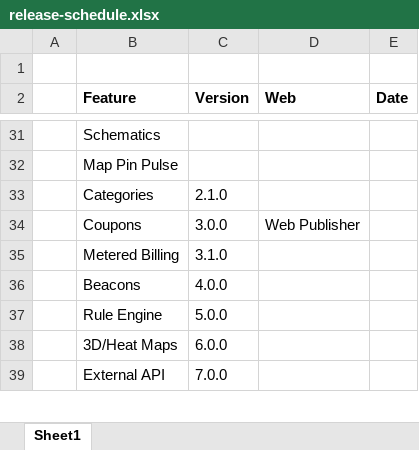
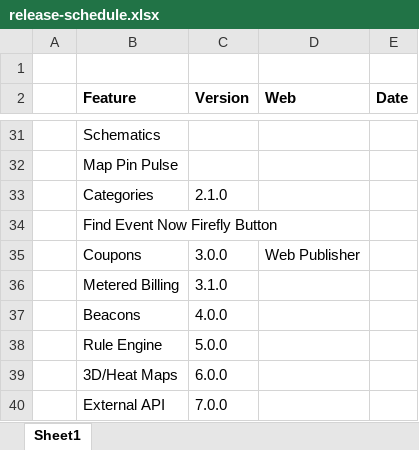
Before and after one commit to andre-davcev/theory-network-firefly, an Excel workbook: apps/docs-firefly/release-schedule.xlsx, sheet Sheet1, drawn as a sheet; only a part is shown, gaps mark what is left out; values as stored, in another font and other column widths than the file's, no borders; the diff names each change by its address in the sheet, - before the commit and + after, or states it on an @@ line.

```diff
--- a/apps/docs-firefly/release-schedule.xlsx (sheet Sheet1)
+++ b/apps/docs-firefly/release-schedule.xlsx (sheet Sheet1)
+row 34:  | Find Event Now Firefly Button
```
Also changed, not shown: 2 other files.
